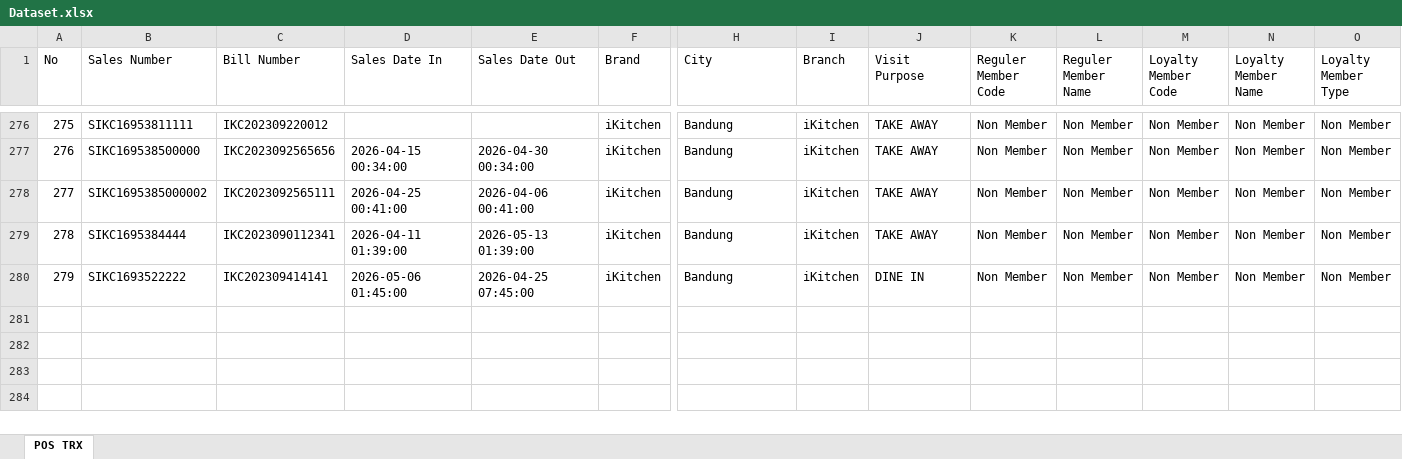
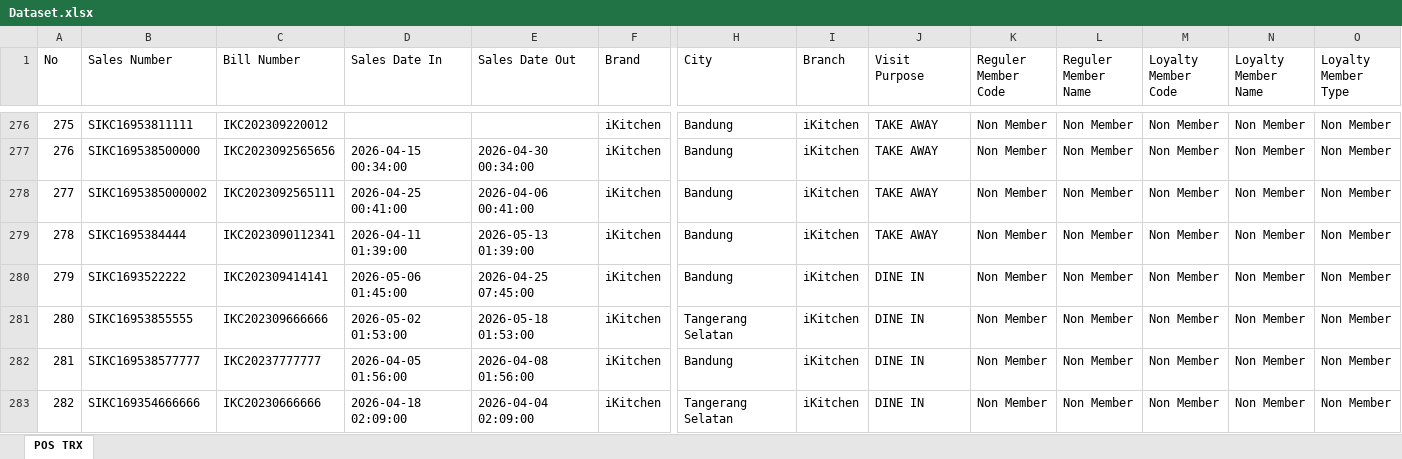
Before and after one commit to rafiimafif/automatecrm-cicd-pipeline, an Excel workbook: public/Dataset.xlsx, sheet POS TRX, drawn as a sheet; only a part is shown, gaps mark what is left out; values as stored, in another font and other column widths than the file's, no borders; rows hold the shown columns only; the diff names each change by its address in the sheet, - before the commit and + after, or states it on an @@ line.

Commit message:
Add initial dataset file with sample data for analysis

```diff
--- a/public/Dataset.xlsx (sheet POS TRX)
+++ b/public/Dataset.xlsx (sheet POS TRX)
+row 281: 280 | SIKC16953855555 | IKC202309666666 | 2026-05-02 01:53:00 | 2026-05-18 01:53:00 | iKitchen | Tangerang Selatan | iKitchen | DINE IN | Non Member | Non Member | Non Member | Non Member | Non Member
+row 282: 281 | SIKC169538577777 | IKC20237777777 | 2026-04-05 01:56:00 | 2026-04-08 01:56:00 | iKitchen | Bandung | iKitchen | DINE IN | Non Member | Non Member | Non Member | Non Member | Non Member
+row 283: 282 | SIKC169354666666 | IKC20230666666 | 2026-04-18 02:09:00 | 2026-04-04 02:09:00 | iKitchen | Tangerang Selatan | iKitchen | DINE IN | Non Member | Non Member | Non Member | Non Member | Non Member
```
Also changed, not shown: 3 other files.
